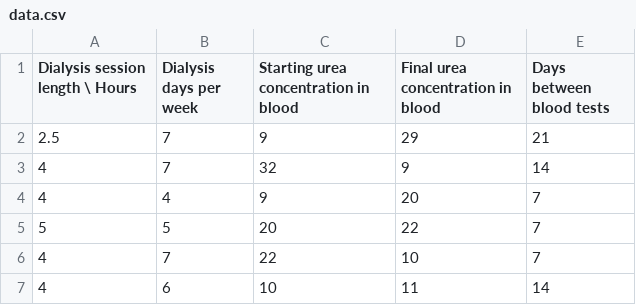
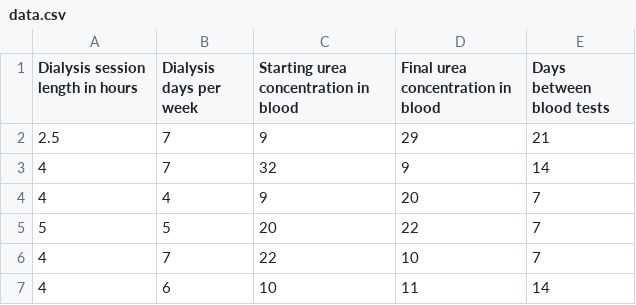
Before and after one commit to jaigab/Optimum_Dialysis_Hours, a CSV file: Optimum_Dialysis_Hour/data.csv, drawn as a sheet.

Commit message:
Update data.csv

```diff
--- a/Optimum_Dialysis_Hour/data.csv
+++ b/Optimum_Dialysis_Hour/data.csv
@@ -1,2 +1,2 @@
-Dialysis session length \ Hours,Dialysis days per week,Starting urea concentration in blood,Final urea concentration in blood,Days between blood tests
+Dialysis session length in hours,Dialysis days per week,Starting urea concentration in blood,Final urea concentration in blood,Days between blood tests
 2.5,7,9,29,21
```
